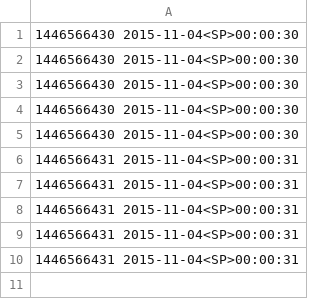
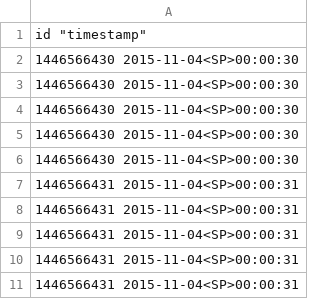
Before and after one commit to lresende/spark-sandbox, a CSV file: src/main/resources/csv/data.csv, drawn as a sheet; the diff names each change by its address in the sheet, - before the commit and + after, or states it on an @@ line.

```diff
--- a/src/main/resources/csv/data.csv
+++ b/src/main/resources/csv/data.csv
+row 1: id "timestamp"
```
Also changed, not shown: 1 other file.
